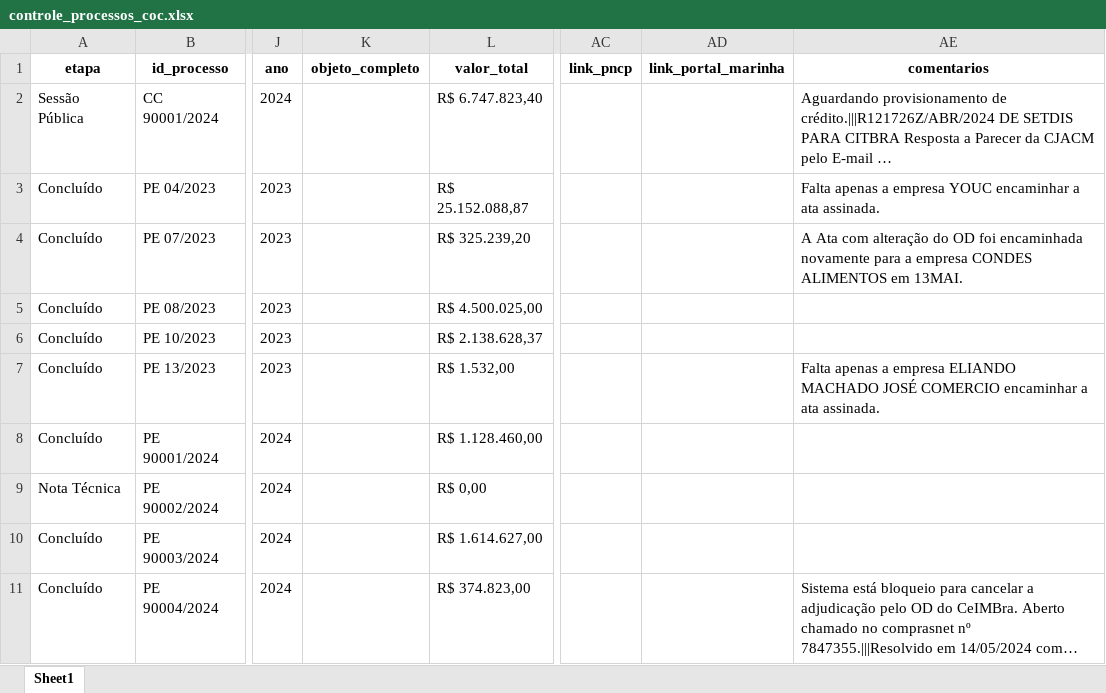
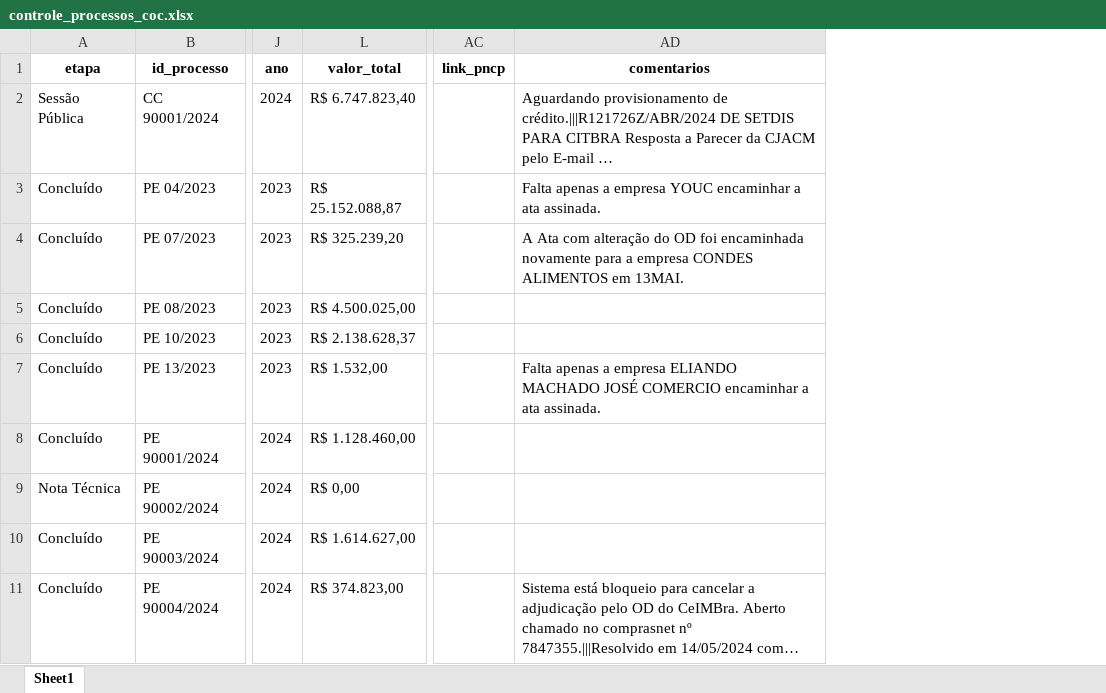
Before and after one commit to Guilhermeksc/licitacao360, an Excel workbook: database/controle_processos_coc.xlsx, sheet Sheet1, drawn as a sheet; only a part is shown, gaps mark what is left out; long unchanged cells end in …; values as stored, in another font and other column widths than the file's, no borders; the diff names each change by its address in the sheet, - before the commit and + after, or states it on an @@ line.

Commit message:
database licitacao

```diff
--- a/database/controle_processos_coc.xlsx (sheet Sheet1)
+++ b/database/controle_processos_coc.xlsx (sheet Sheet1)
@@ column K (objeto_completo) hidden, empty @@
-column AD (link_portal_marinha), empty
```
Also changed, not shown: 16 other files.
